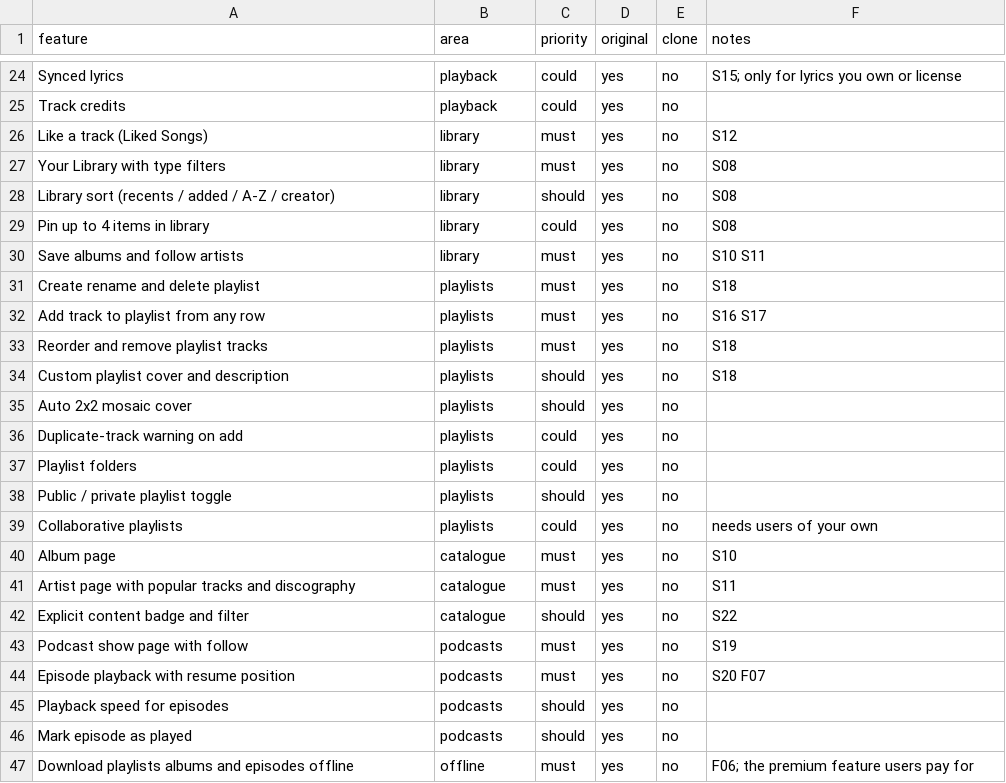
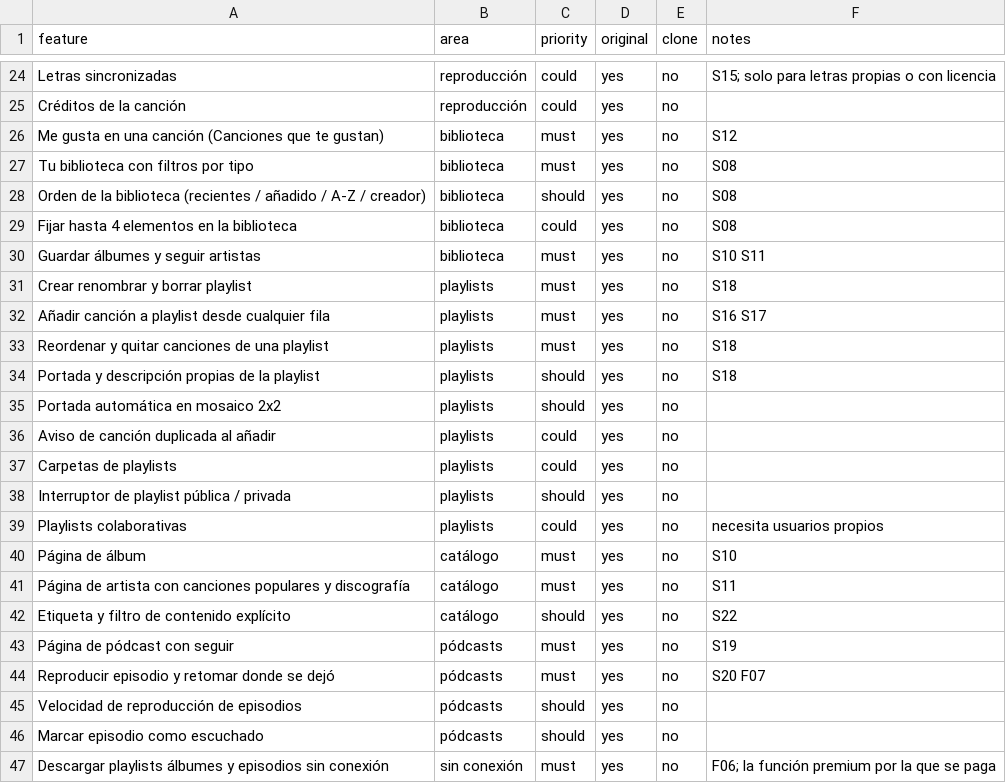
Before and after one commit to ArkellMusic/replica-skill, a CSV file: replica/features.csv, drawn as a sheet; only a part is shown, gaps mark what is left out; the diff covers the shown part only; the diff names each change by its address in the sheet, - before the commit and + after, or states it on an @@ line.

```diff
--- a/replica/features.csv
+++ b/replica/features.csv
-A24 (feature): Synced lyrics
+A24 (feature): Letras sincronizadas
-B24:B25 (area): playback
+B24:B25 (area): reproducción
-F24 (notes): S15; only for lyrics you own or license
+F24 (notes): S15; solo para letras propias o con licencia
-A25 (feature): Track credits
+A25 (feature): Créditos de la canción
-A26 (feature): Like a track (Liked Songs)
+A26 (feature): Me gusta en una canción (Canciones que te gustan)
-B26:B30 (area): library
+B26:B30 (area): biblioteca
-A27 (feature): Your Library with type filters
+A27 (feature): Tu biblioteca con filtros por tipo
-A28 (feature): Library sort (recents / added / A-Z / creator)
+A28 (feature): Orden de la biblioteca (recientes / añadido / A-Z / creador)
-A29 (feature): Pin up to 4 items in library
+A29 (feature): Fijar hasta 4 elementos en la biblioteca
-A30 (feature): Save albums and follow artists
+A30 (feature): Guardar álbumes y seguir artistas
-A31 (feature): Create rename and delete playlist
+A31 (feature): Crear renombrar y borrar playlist
-A32 (feature): Add track to playlist from any row
+A32 (feature): Añadir canción a playlist desde cualquier fila
-A33 (feature): Reorder and remove playlist tracks
+A33 (feature): Reordenar y quitar canciones de una playlist
-A34 (feature): Custom playlist cover and description
+A34 (feature): Portada y descripción propias de la playlist
-A35 (feature): Auto 2x2 mosaic cover
+A35 (feature): Portada automática en mosaico 2x2
-A36 (feature): Duplicate-track warning on add
+A36 (feature): Aviso de canción duplicada al añadir
-A37 (feature): Playlist folders
+A37 (feature): Carpetas de playlists
-A38 (feature): Public / private playlist toggle
+A38 (feature): Interruptor de playlist pública / privada
-A39 (feature): Collaborative playlists
+A39 (feature): Playlists colaborativas
-F39 (notes): needs users of your own
+F39 (notes): necesita usuarios propios
-A40 (feature): Album page
+A40 (feature): Página de álbum
-B40:B42 (area): catalogue
+B40:B42 (area): catálogo
-A41 (feature): Artist page with popular tracks and discography
+A41 (feature): Página de artista con canciones populares y discografía
-A42 (feature): Explicit content badge and filter
+A42 (feature): Etiqueta y filtro de contenido explícito
-A43 (feature): Podcast show page with follow
+A43 (feature): Página de pódcast con seguir
-B43:B46 (area): podcasts
+B43:B46 (area): pódcasts
-A44 (feature): Episode playback with resume position
+A44 (feature): Reproducir episodio y retomar donde se dejó
-A45 (feature): Playback speed for episodes
+A45 (feature): Velocidad de reproducción de episodios
-A46 (feature): Mark episode as played
+A46 (feature): Marcar episodio como escuchado
-A47 (feature): Download playlists albums and episodes offline
+A47 (feature): Descargar playlists álbumes y episodios sin conexión
-B47 (area): offline
+B47 (area): sin conexión
-F47 (notes): F06; the premium feature users pay for
+F47 (notes): F06; la función premium por la que se paga
```
Also changed, not shown: 99 edited cells elsewhere in this file, 1 other file.
